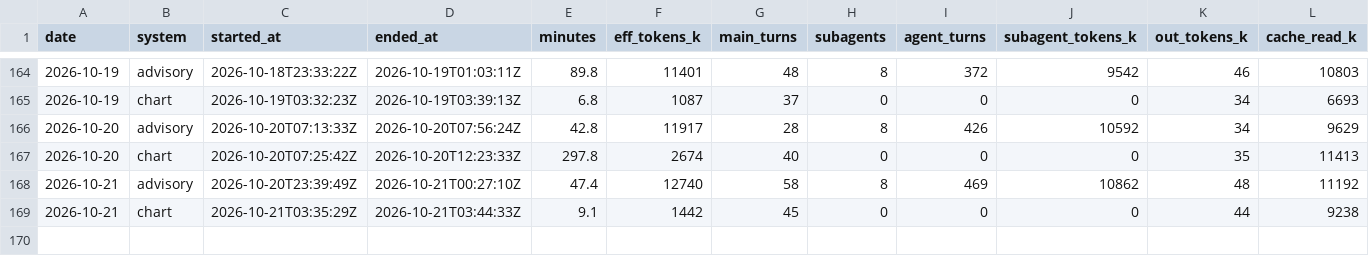
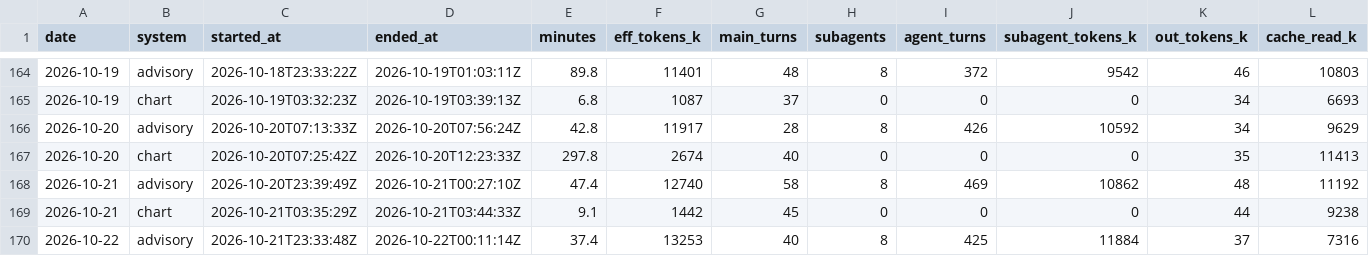
Before and after one commit to GunDamnBoy/kb-core, a CSV file: metrics/usage.csv, drawn as a sheet; only a part is shown, gaps mark what is left out; rows hold the shown columns only; the diff names each change by its address in the sheet, - before the commit and + after, or states it on an @@ line.

Commit message:
chore(auto): kb-core 快照 2026-10-22 08:22

```diff
--- a/metrics/usage.csv
+++ b/metrics/usage.csv
+row 170: 2026-10-22 | advisory | 2026-10-21T23:33:48Z | 2026-10-22T00:11:14Z | 37.4 | 13253 | 40 | 8 | 425 | 11884 | 37 | 7316
```
